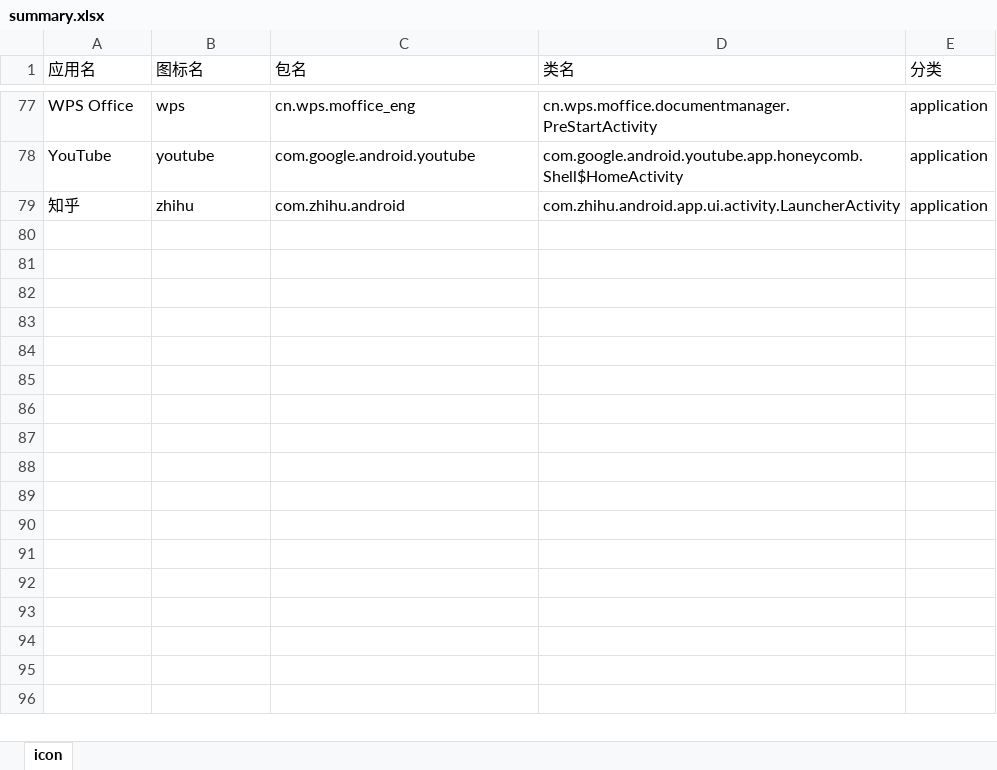
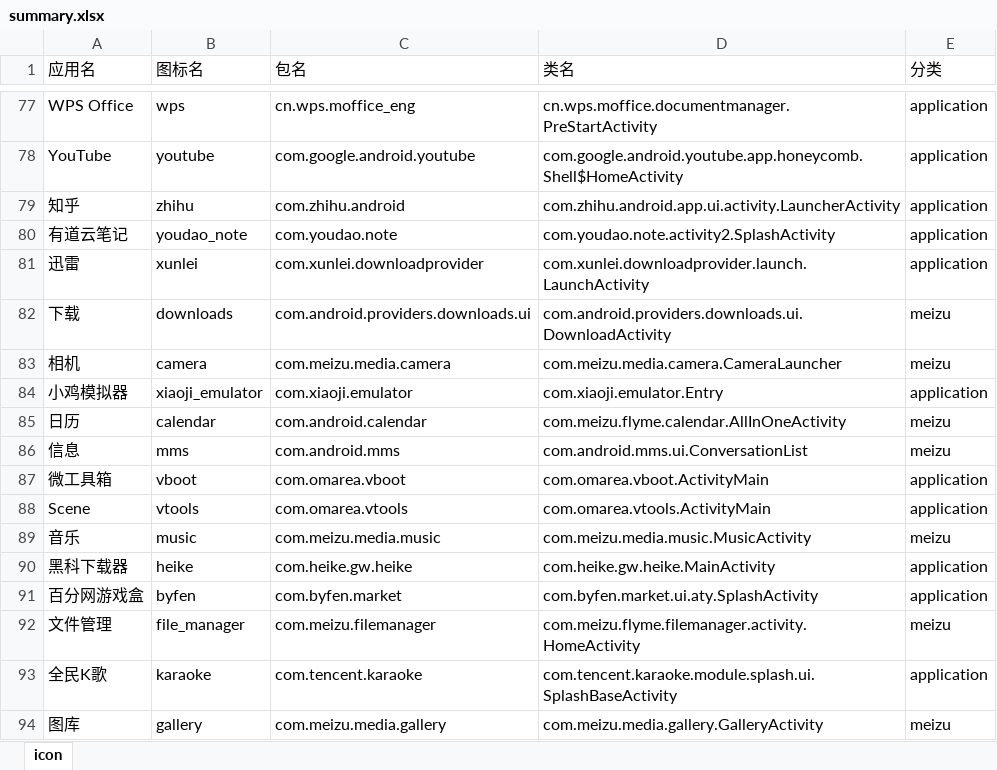
Before and after one commit to cjycsm/mistiness-iconpack, an Excel workbook: summary.xlsx, sheet icon, drawn as a sheet; only a part is shown, gaps mark what is left out; values as stored, in another font and other column widths than the file's, no borders; the diff names each change by its address in the sheet, - before the commit and + after, or states it on an @@ line.

```diff
--- a/summary.xlsx (sheet icon)
+++ b/summary.xlsx (sheet icon)
+row 80: 有道云笔记 | youdao_note | com.youdao.note | com.youdao.note.activity2.SplashActivity | application
+row 81: 迅雷 | xunlei | com.xunlei.downloadprovider | com.xunlei.downloadprovider.launch.LaunchActivity | application
+row 82: 下载 | downloads | com.android.providers.downloads.ui | com.android.providers.downloads.ui.DownloadActivity | meizu
+row 83: 相机 | camera | com.meizu.media.camera | com.meizu.media.camera.CameraLauncher | meizu
+row 84: 小鸡模拟器 | xiaoji_emulator | com.xiaoji.emulator | com.xiaoji.emulator.Entry | application
+row 85: 日历 | calendar | com.android.calendar | com.meizu.flyme.calendar.AllInOneActivity | meizu
+row 86: 信息 | mms | com.android.mms | com.android.mms.ui.ConversationList | meizu
+row 87: 微工具箱 | vboot | com.omarea.vboot | com.omarea.vboot.ActivityMain | application
+row 88: Scene | vtools | com.omarea.vtools | com.omarea.vtools.ActivityMain | application
+row 89: 音乐 | music | com.meizu.media.music | com.meizu.media.music.MusicActivity | meizu
+row 90: 黑科下载器 | heike | com.heike.gw.heike | com.heike.gw.heike.MainActivity | application
+row 91: 百分网游戏盒 | byfen | com.byfen.market | com.byfen.market.ui.aty.SplashActivity | application
+row 92: 文件管理 | file_manager | com.meizu.filemanager | com.meizu.flyme.filemanager.activity.HomeActivity | meizu
+row 93: 全民K歌 | karaoke | com.tencent.karaoke | com.tencent.karaoke.module.splash.ui.SplashBaseActivity | application
+row 94: 图库 | gallery | com.meizu.media.gallery | com.meizu.media.gallery.GalleryActivity | meizu
```
Also changed, not shown: 11 other files.
